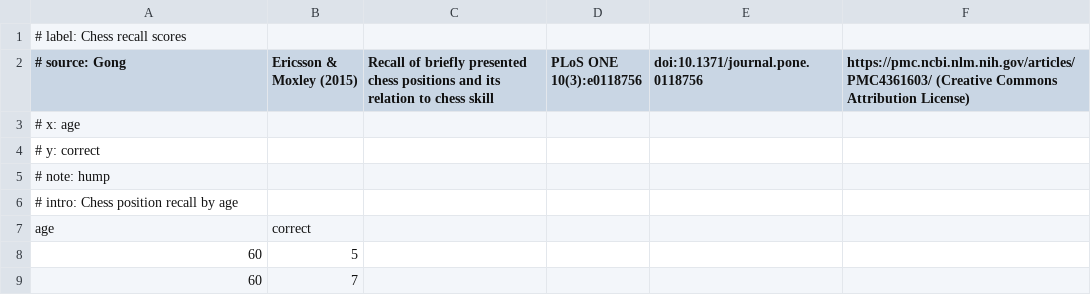
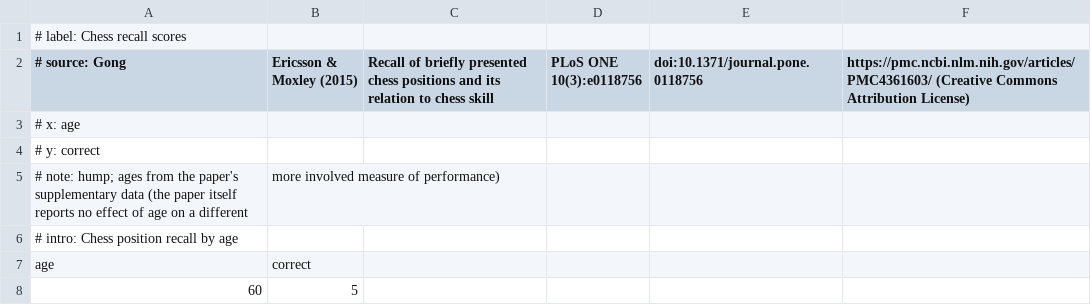
Before and after one commit to xangregg/lafspline, a CSV file: data/chess-recall.csv, drawn as a sheet; only a part is shown; the shorter side is filled out with more unchanged rows; removed rows and columns are numbered as before the commit, all else as after; the diff names each change by its address in the sheet, - before the commit and + after, or states it on an @@ line.

```diff
--- a/data/chess-recall.csv
+++ b/data/chess-recall.csv
-row 5: # note: hump
+row 5: # note: hump; ages from the paper's supplementary data (the paper itself reports no effect of age on a different | more involved measure of performance)
```
Also changed, not shown: data/co2-growth-mauna-loa.csv, data/dog-ages.csv, 5 other files.
